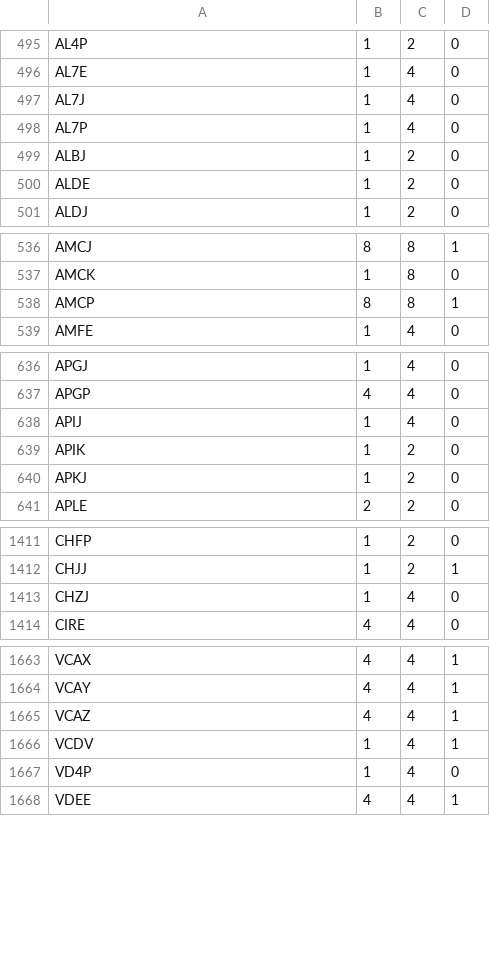
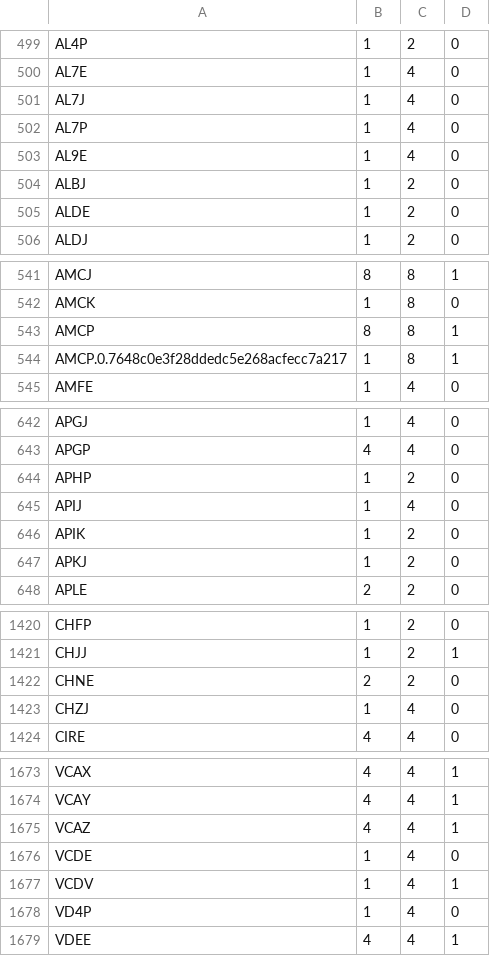
Before and after one commit to SapphireRhodonite/WatermelonDS, a TSV file: app/src/main/res/raw/ds_multiplayer_catalog.tsv, drawn as a sheet; only a part is shown, gaps mark what is left out; the diff covers the shown part only; the diff names each change by its address in the sheet, - before the commit and + after, or states it on an @@ line.

```diff
--- a/app/src/main/res/raw/ds_multiplayer_catalog.tsv
+++ b/app/src/main/res/raw/ds_multiplayer_catalog.tsv
+row 503: AL9E | 1 | 4 | 0
+row 544: AMCP.0.7648c0e3f28ddedc5e268acfecc7a217 | 1 | 8 | 1
+row 644: APHP | 1 | 2 | 0
+row 1422: CHNE | 2 | 2 | 0
+row 1676: VCDE | 1 | 4 | 0
```
Also changed, not shown: 8 added rows and 7 edited cells elsewhere in this file, 42 other files.
